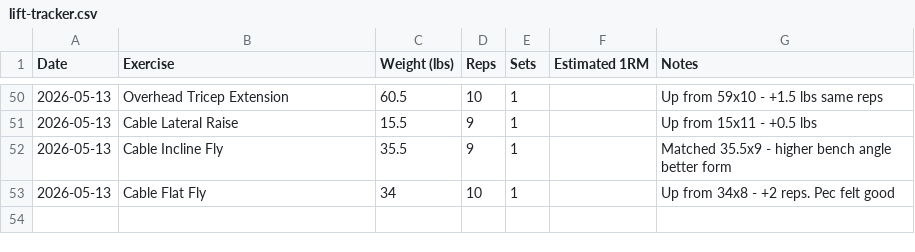
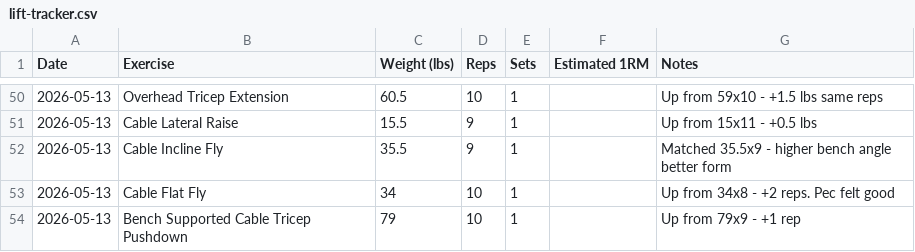
Before and after one commit to needhamcookn-creator/Portfolio, a CSV file: training-tracker/lift-tracker.csv, drawn as a sheet; only a part is shown, gaps mark what is left out; the diff names each change by its address in the sheet, - before the commit and + after, or states it on an @@ line.

```diff
--- a/training-tracker/lift-tracker.csv
+++ b/training-tracker/lift-tracker.csv
+row 54: 2026-05-13 | Bench Supported Cable Tricep Pushdown | 79 | 10 | 1 |  | Up from 79x9 - +1 rep
```
